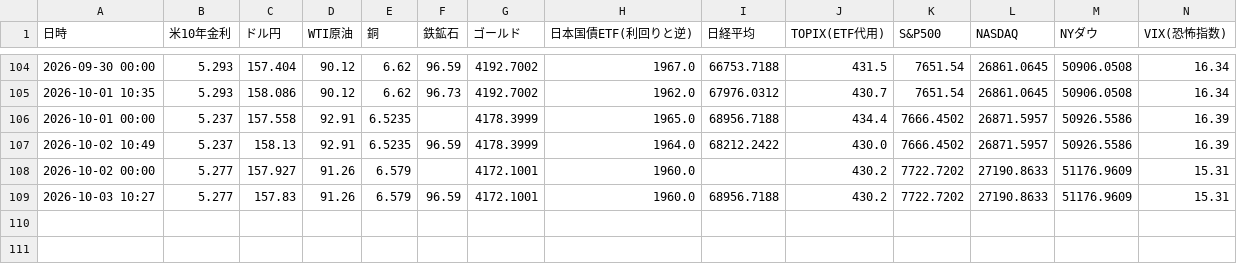
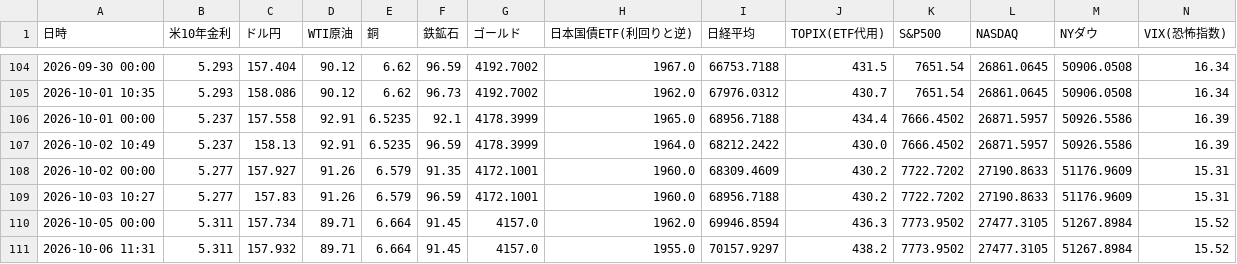
Before and after one commit to koyamaryota2-lang/MarketWatcher, a CSV file: market_log.csv, drawn as a sheet; only a part is shown, gaps mark what is left out.

```diff
--- a/market_log.csv
+++ b/market_log.csv
@@ -105,5 +105,7 @@
 2026-10-01 10:35,5.293,158.086,90.12,6.62,96.73,4192.7002,1962.0,67976.0312,430.7,7651.54,26861.0645,50906.0508,16.34
-2026-10-01 00:00,5.237,157.558,92.91,6.5235,,4178.3999,1965.0,68956.7188,434.4,7666.4502,26871.5957,50926.5586,16.39
+2026-10-01 00:00,5.237,157.558,92.91,6.5235,92.1,4178.3999,1965.0,68956.7188,434.4,7666.4502,26871.5957,50926.5586,16.39
 2026-10-02 10:49,5.237,158.13,92.91,6.5235,96.59,4178.3999,1964.0,68212.2422,430.0,7666.4502,26871.5957,50926.5586,16.39
-2026-10-02 00:00,5.277,157.927,91.26,6.579,,4172.1001,1960.0,,430.2,7722.7202,27190.8633,51176.9609,15.31
+2026-10-02 00:00,5.277,157.927,91.26,6.579,91.35,4172.1001,1960.0,68309.4609,430.2,7722.7202,27190.8633,51176.9609,15.31
 2026-10-03 10:27,5.277,157.83,91.26,6.579,96.59,4172.1001,1960.0,68956.7188,430.2,7722.7202,27190.8633,51176.9609,15.31
+2026-10-05 00:00,5.311,157.734,89.71,6.664,91.45,4157.0,1962.0,69946.8594,436.3,7773.9502,27477.3105,51267.8984,15.52
+2026-10-06 11:31,5.311,157.932,89.71,6.664,91.45,4157.0,1955.0,70157.9297,438.2,7773.9502,27477.3105,51267.8984,15.52
```
Also changed, not shown: market_ohlc.csv, sector_detail_log_jp.csv, 1 other file.
